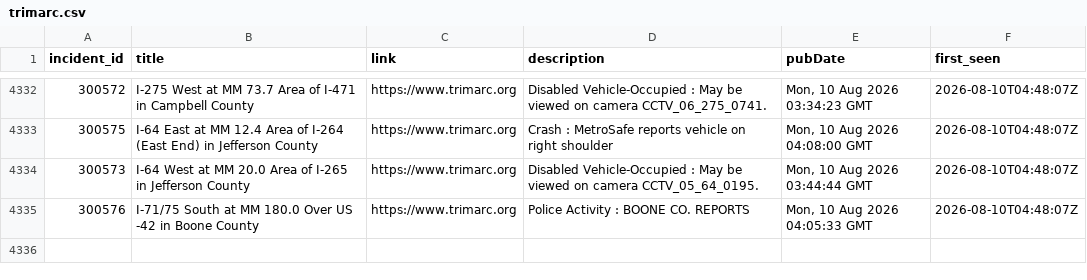
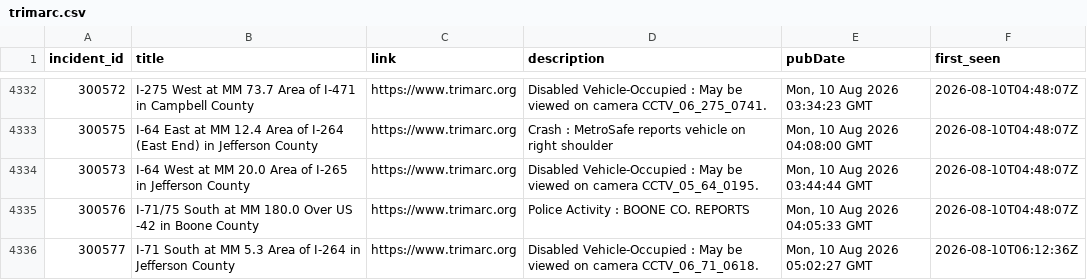
Before and after one commit to markschaver/TRIMARC, a CSV file: data/trimarc.csv, drawn as a sheet; only a part is shown, gaps mark what is left out.

```diff
--- a/data/trimarc.csv
+++ b/data/trimarc.csv
@@ -4335 +4335,2 @@ incident_id,title,link,description,pubDate,first_seen
 300576,I-71/75 South at MM 180.0 Over US -42 in Boone County,https://www.trimarc.org,Police Activity : BOONE CO. REPORTS,"Mon, 10 Aug 2026 04:05:33 GMT",2026-08-10T04:48:07Z
+300577,I-71 South at MM 5.3 Area of I-264 in Jefferson County,https://www.trimarc.org,Disabled Vehicle-Occupied : May be viewed on camera CCTV_06_71_0618.,"Mon, 10 Aug 2026 05:02:27 GMT",2026-08-10T06:12:36Z
```
Also changed, not shown: 2 other files.
